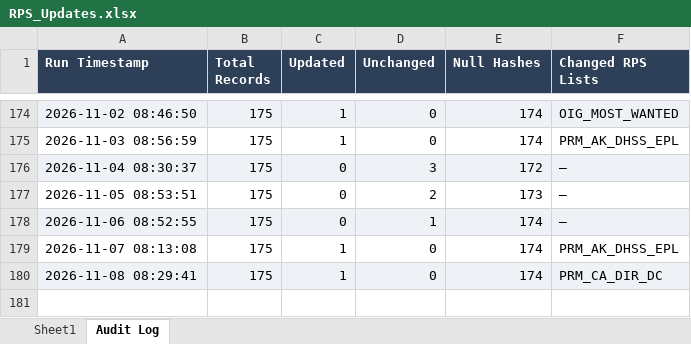
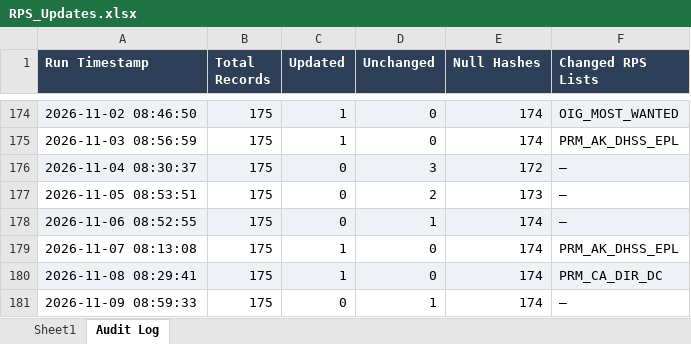
Before and after one commit to rahulraveendrannair-bot/Update-Checking-Automation, an Excel workbook: RPS_Updates.xlsx, sheet Audit Log, drawn as a sheet; only a part is shown, gaps mark what is left out; values as stored, in another font and other column widths than the file's, no borders; the diff names each change by its address in the sheet, - before the commit and + after, or states it on an @@ line.

```diff
--- a/RPS_Updates.xlsx (sheet Audit Log)
+++ b/RPS_Updates.xlsx (sheet Audit Log)
+row 181: 2026-11-09 08:59:33 | 175 | 0 | 1 | 174 | —
```
Also changed, not shown: sheet Sheet1, 1 other file.
